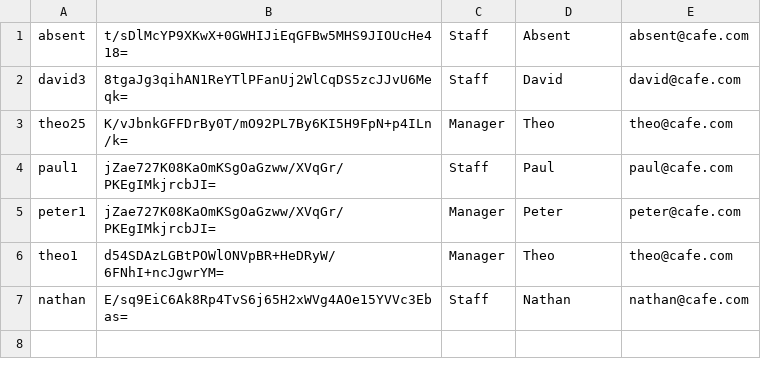
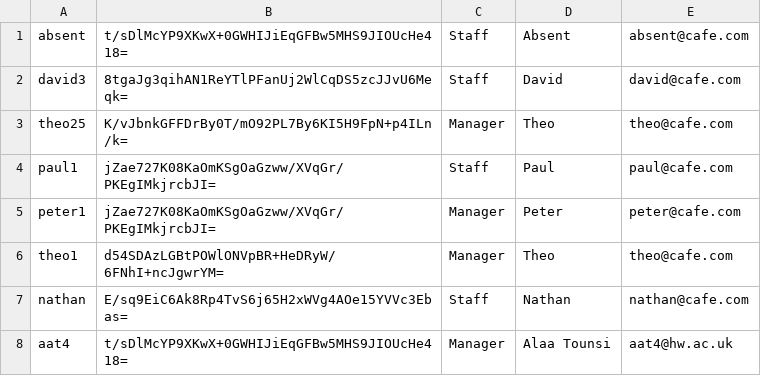
Before and after one commit to nda99/caffeine2, a CSV file: staff.csv, drawn as a sheet.

```diff
--- a/staff.csv
+++ b/staff.csv
@@ -7 +7,2 @@ theo1,d54SDAzLGBtPOWlONVpBR+HeDRyW/6FNhI+ncJgwrYM=,Manager,Theo,theo@cafe.com
 nathan,E/sq9EiC6Ak8Rp4TvS6j65H2xWVg4AOe15YVVc3Ebas=,Staff,Nathan,nathan@cafe.com
+aat4,t/sDlMcYP9XKwX+0GWHIJiEqGFBw5MHS9JIOUcHe418=,Manager,Alaa Tounsi,aat4@hw.ac.uk
```
